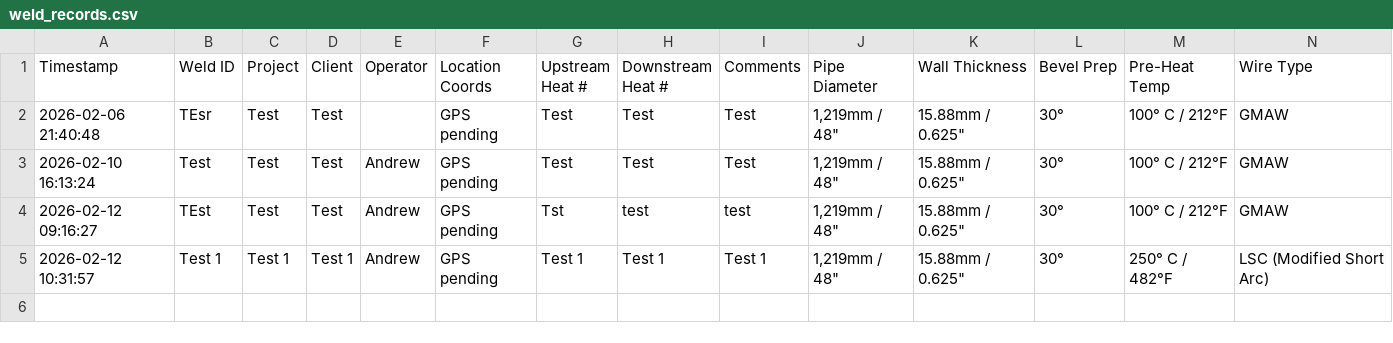
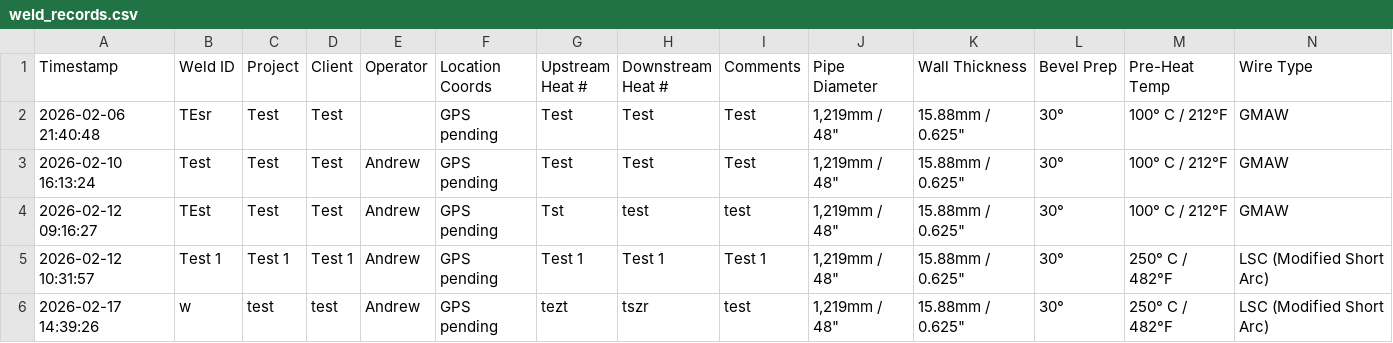
Before and after one commit to esharp17/MURPHY, a CSV file: weld_records/weld_records.csv, drawn as a sheet; only a part is shown; rows hold the shown columns only; the diff names each change by its address in the sheet, - before the commit and + after, or states it on an @@ line.

Commit message:
weld recorc

```diff
--- a/weld_records/weld_records.csv
+++ b/weld_records/weld_records.csv
+row 6: 2026-02-17 14:39:26 | w | test | test | Andrew | GPS pending | tezt | tszr | test | 1,219mm / 48" | 15.88mm / 0.625" | 30° | 250° C / 482°F | LSC (Modified Short Arc)
```
Also changed, not shown: 1 other file.
